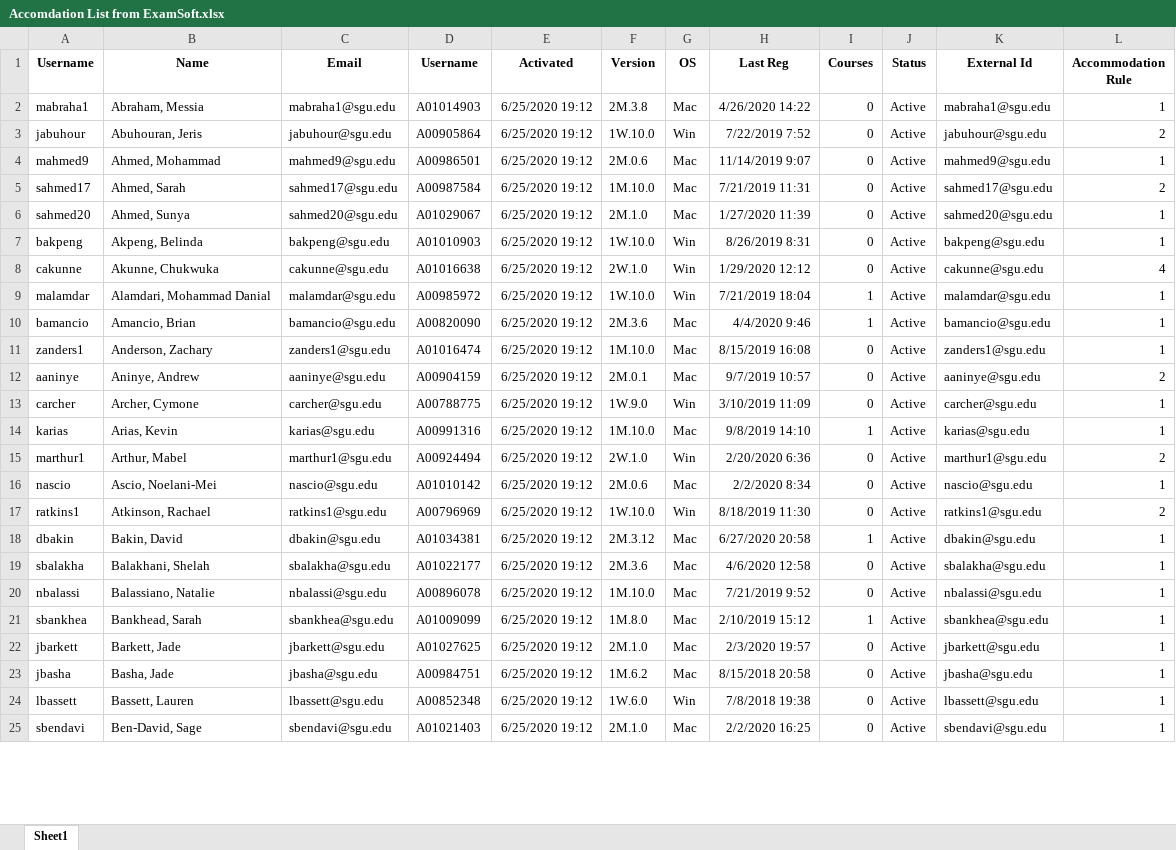
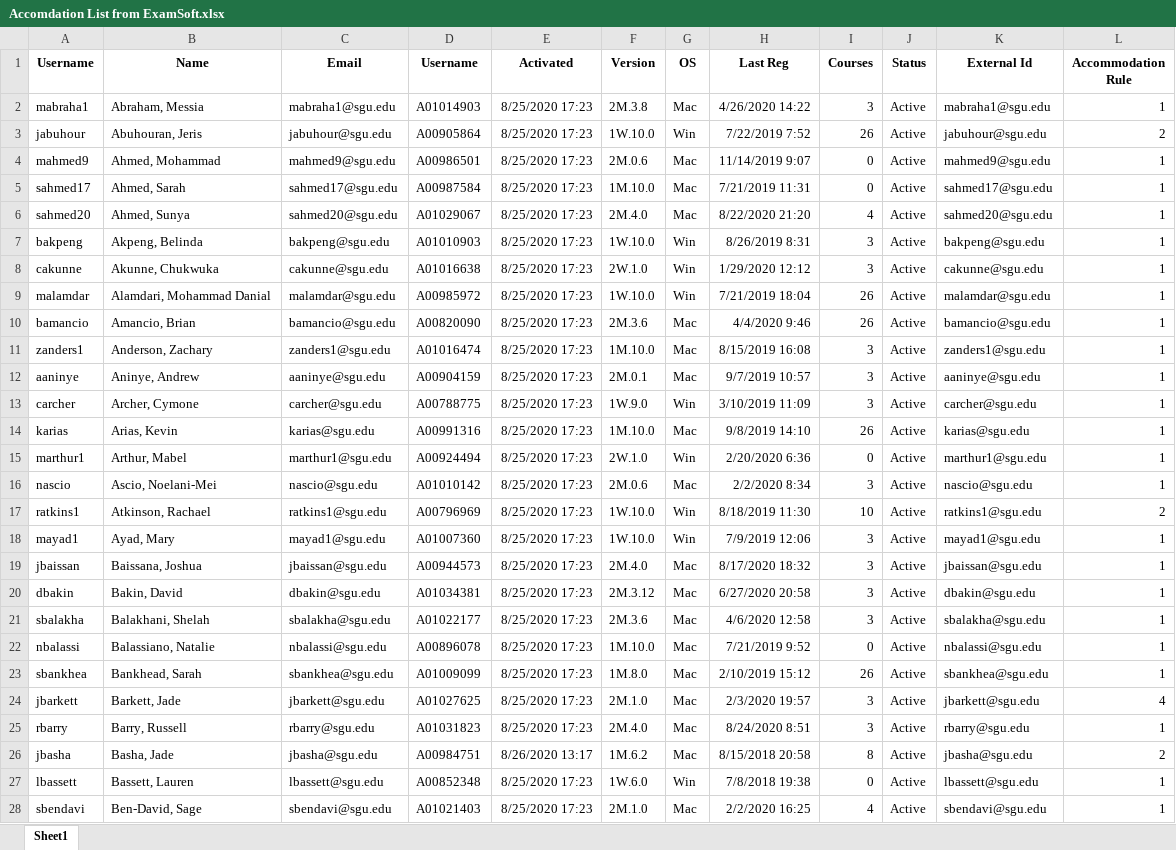
Before and after one commit to shnarobe/AccomChecker, an Excel workbook: Accomdation List from ExamSoft.xlsx, sheet Sheet1, drawn as a sheet; only a part is shown; values as stored, in another font and other column widths than the file's, no borders; addresses are those after the commit; the diff covers the shown part only; the diff names each change by its address in the sheet, - before the commit and + after, or states it on an @@ line.

```diff
--- a/Accomdation List from ExamSoft.xlsx (sheet Sheet1)
+++ b/Accomdation List from ExamSoft.xlsx (sheet Sheet1)
-E2:E17 (Activated): 6/25/2020 19:12
+E2:E17 (Activated): 8/25/2020 17:23
-I2 (Courses): 0
+I2 (Courses): 3
-I3 (Courses): 0
+I3 (Courses): 26
-L5 (Accommodation Rule): 2
+L5 (Accommodation Rule): 1
-F6 (Version): 2M.1.0
+F6 (Version): 2M.4.0
-H6 (Last Reg): 1/27/2020 11:39
+H6 (Last Reg): 8/22/2020 21:20
-I6 (Courses): 0
+I6 (Courses): 4
-I7:I8 (Courses): 0
+I7:I8 (Courses): 3
-L8 (Accommodation Rule): 4
+L8 (Accommodation Rule): 1
-I9:I10 (Courses): 1
+I9:I10 (Courses): 26
-I11:I13 (Courses): 0
+I11:I13 (Courses): 3
-L12 (Accommodation Rule): 2
+L12 (Accommodation Rule): 1
-I14 (Courses): 1
+I14 (Courses): 26
-L15 (Accommodation Rule): 2
+L15 (Accommodation Rule): 1
-I16 (Courses): 0
+I16 (Courses): 3
-I17 (Courses): 0
+I17 (Courses): 10
+row 18: mayad1 | Ayad, Mary | mayad1@sgu.edu | A01007360 | 8/25/2020 17:23 | 1W.10.0 | Win | 7/9/2019 12:06 | 3 | Active | mayad1@sgu.edu | 1
+row 19: jbaissan | Baissana, Joshua | jbaissan@sgu.edu | A00944573 | 8/25/2020 17:23 | 2M.4.0 | Mac | 8/17/2020 18:32 | 3 | Active | jbaissan@sgu.edu | 1
-E20:E24 (Activated): 6/25/2020 19:12
+E20:E24 (Activated): 8/25/2020 17:23
-I20 (Courses): 1
+I20 (Courses): 3
-I21 (Courses): 0
+I21 (Courses): 3
-I23 (Courses): 1
+I23 (Courses): 26
-I24 (Courses): 0
+I24 (Courses): 3
-L24 (Accommodation Rule): 1
+L24 (Accommodation Rule): 4
+row 25: rbarry | Barry, Russell | rbarry@sgu.edu | A01031823 | 8/25/2020 17:23 | 2M.4.0 | Mac | 8/24/2020 8:51 | 3 | Active | rbarry@sgu.edu | 1
-E26 (Activated): 6/25/2020 19:12
+E26 (Activated): 8/26/2020 13:17
-I26 (Courses): 0
+I26 (Courses): 8
-L26 (Accommodation Rule): 1
+L26 (Accommodation Rule): 2
-E27:E28 (Activated): 6/25/2020 19:12
+E27:E28 (Activated): 8/25/2020 17:23
-I28 (Courses): 0
+I28 (Courses): 4
```
Also changed, not shown: 22 added rows and 344 edited cells elsewhere in this sheet, AccomodationChecker.xlsm, 19 other files.
